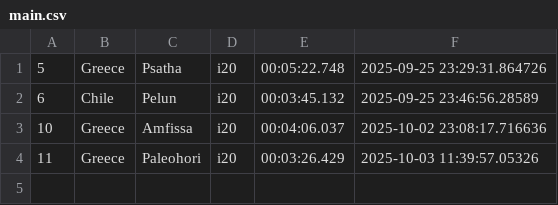
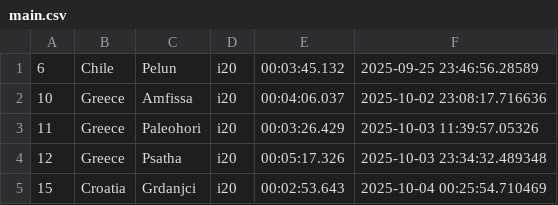
Before and after one commit to Mmathieus/rally-time-tracker, a CSV file: data/wrc10database/main.csv, drawn as a sheet; removed rows and columns are numbered as before the commit, all else as after; the diff names each change by its address in the sheet, - before the commit and + after, or states it on an @@ line.

```diff
--- a/data/wrc10database/main.csv
+++ b/data/wrc10database/main.csv
-row 1: 5 | Greece | Psatha | i20 | 00:05:22.748 | 2025-09-25 23:29:31.864726
+row 4: 12 | Greece | Psatha | i20 | 00:05:17.326 | 2025-10-03 23:34:32.489348
+row 5: 15 | Croatia | Grdanjci | i20 | 00:02:53.643 | 2025-10-04 00:25:54.710469
```
Also changed, not shown: data/wrc10database/history.csv.
